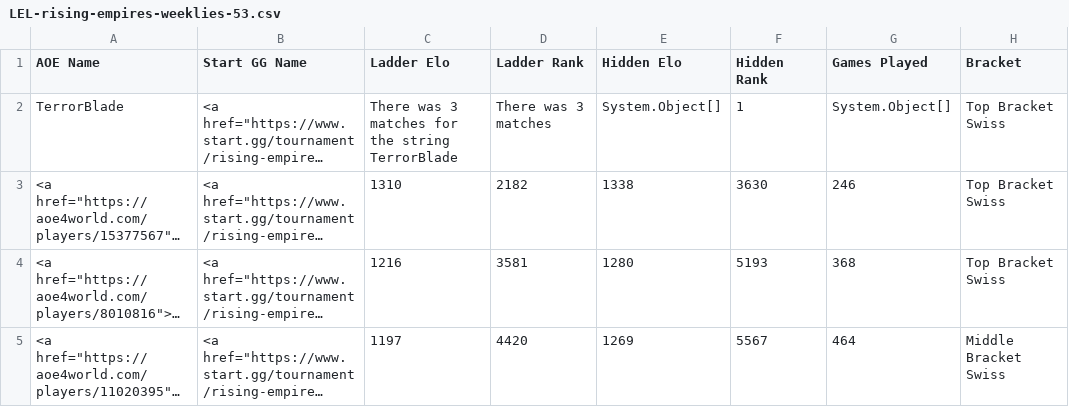
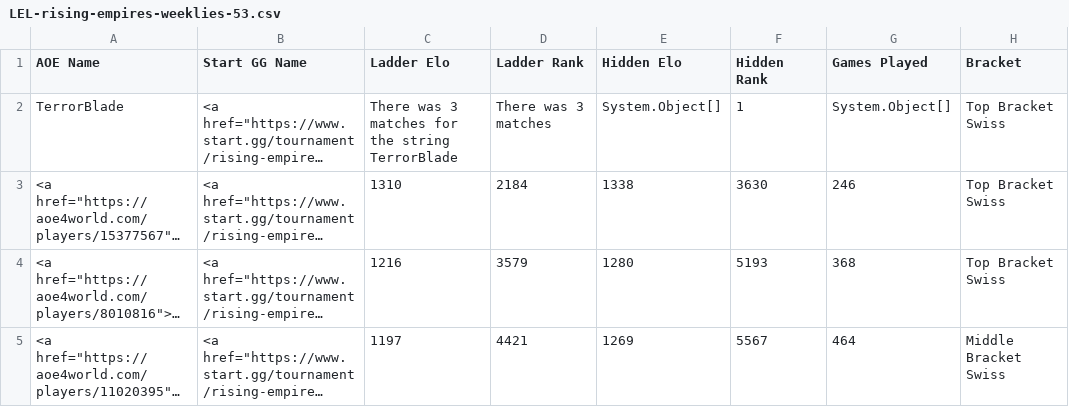
Before and after one commit to cmcaul03/LELRanks, a CSV file: web/LEL-rising-empires-weeklies-53.csv, drawn as a sheet; only a part is shown; long unchanged cells end in …; the diff names each change by its address in the sheet, - before the commit and + after, or states it on an @@ line.

```diff
--- a/web/LEL-rising-empires-weeklies-53.csv
+++ b/web/LEL-rising-empires-weeklies-53.csv
-D3 (Ladder Rank): 2182
+D3 (Ladder Rank): 2184
-D4 (Ladder Rank): 3581
+D4 (Ladder Rank): 3579
-D5 (Ladder Rank): 4420
+D5 (Ladder Rank): 4421
```
Also changed, not shown: 4 other files.
